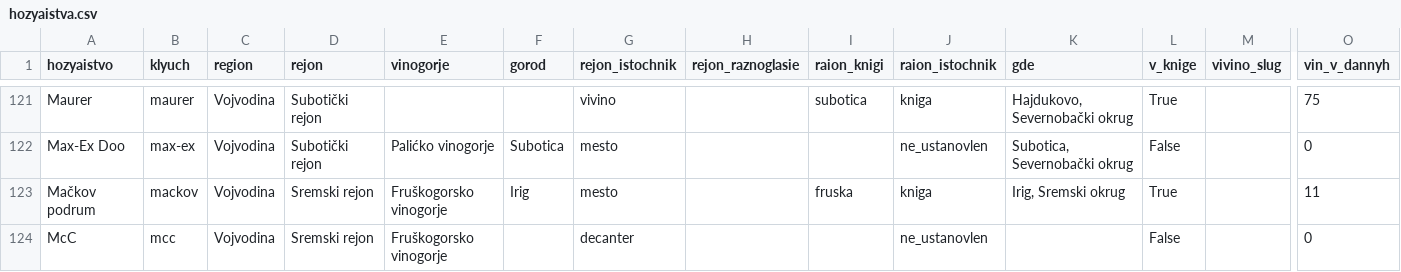
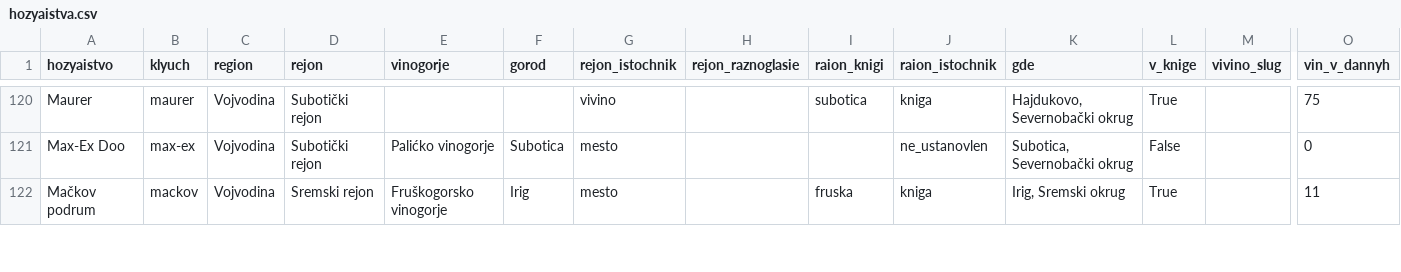
Before and after one commit to serbianwines/serbianwines.github.io, a CSV file: _rabota/rejtingi/hozyaistva.csv, drawn as a sheet; only a part is shown, gaps mark what is left out; rows hold the shown columns only; the diff covers the shown part only; the diff names each change by its address in the sheet, - before the commit and + after, or states it on an @@ line.

```diff
--- a/_rabota/rejtingi/hozyaistva.csv
+++ b/_rabota/rejtingi/hozyaistva.csv
-row 124: McC | mcc | Vojvodina | Sremski rejon | Fruškogorsko vinogorje |  | decanter |  |  | ne_ustanovlen |  | False |  | 0
```
Also changed, not shown: 2 removed rows and 15 edited cells elsewhere in this file, _rabota/rejtingi/nagrady.csv, _rabota/rejtingi/ocenki.csv, 16 other files.
